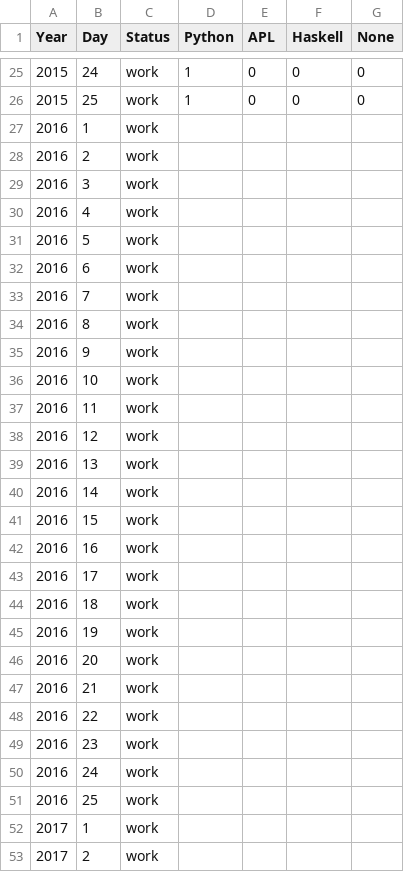
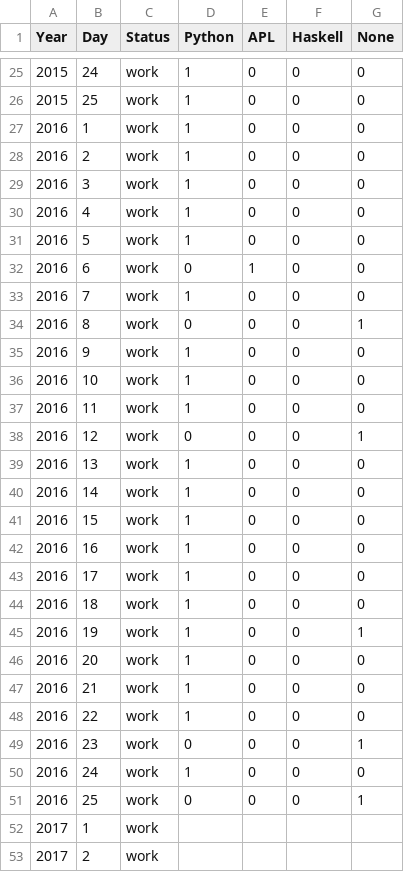
Before and after one commit to abcrtzyn/AdventOfCode, a CSV file: status.csv, drawn as a sheet; only a part is shown, gaps mark what is left out.

Commit message:
update 2016 status

```diff
--- a/status.csv
+++ b/status.csv
@@ -26,27 +26,27 @@ Year, Day, Status, Python, APL, Haskell, None
 2015,  25,   work, 1,0,0,0
-2016,   1,   work,
-2016,   2,   work,
-2016,   3,   work,
-2016,   4,   work,
-2016,   5,   work,
-2016,   6,   work,
-2016,   7,   work,
-2016,   8,   work,
-2016,   9,   work,
-2016,  10,   work,
-2016,  11,   work,
-2016,  12,   work,
-2016,  13,   work,
-2016,  14,   work,
-2016,  15,   work,
-2016,  16,   work,
-2016,  17,   work,
-2016,  18,   work,
-2016,  19,   work,
-2016,  20,   work,
-2016,  21,   work,
-2016,  22,   work,
-2016,  23,   work,
-2016,  24,   work,
-2016,  25,   work,
+2016,   1,   work, 1,0,0,0
+2016,   2,   work, 1,0,0,0
+2016,   3,   work, 1,0,0,0
+2016,   4,   work, 1,0,0,0
+2016,   5,   work, 1,0,0,0
+2016,   6,   work, 0,1,0,0
+2016,   7,   work, 1,0,0,0
+2016,   8,   work, 0,0,0,1
+2016,   9,   work, 1,0,0,0
+2016,  10,   work, 1,0,0,0
+2016,  11,   work, 1,0,0,0
+2016,  12,   work, 0,0,0,1
+2016,  13,   work, 1,0,0,0
+2016,  14,   work, 1,0,0,0
+2016,  15,   work, 1,0,0,0
+2016,  16,   work, 1,0,0,0
+2016,  17,   work, 1,0,0,0
+2016,  18,   work, 1,0,0,0
+2016,  19,   work, 1,0,0,1
+2016,  20,   work, 1,0,0,0
+2016,  21,   work, 1,0,0,0
+2016,  22,   work, 1,0,0,0
+2016,  23,   work, 0,0,0,1
+2016,  24,   work, 1,0,0,0
+2016,  25,   work, 0,0,0,1
 2017,   1,   work,
```
Also changed, not shown: 1 other file.
